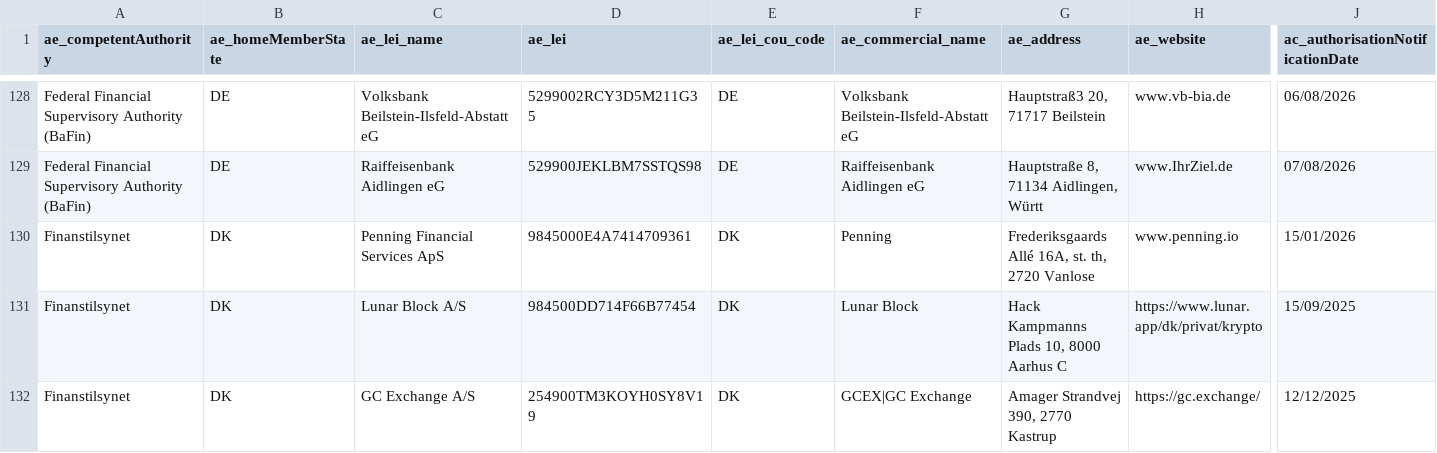
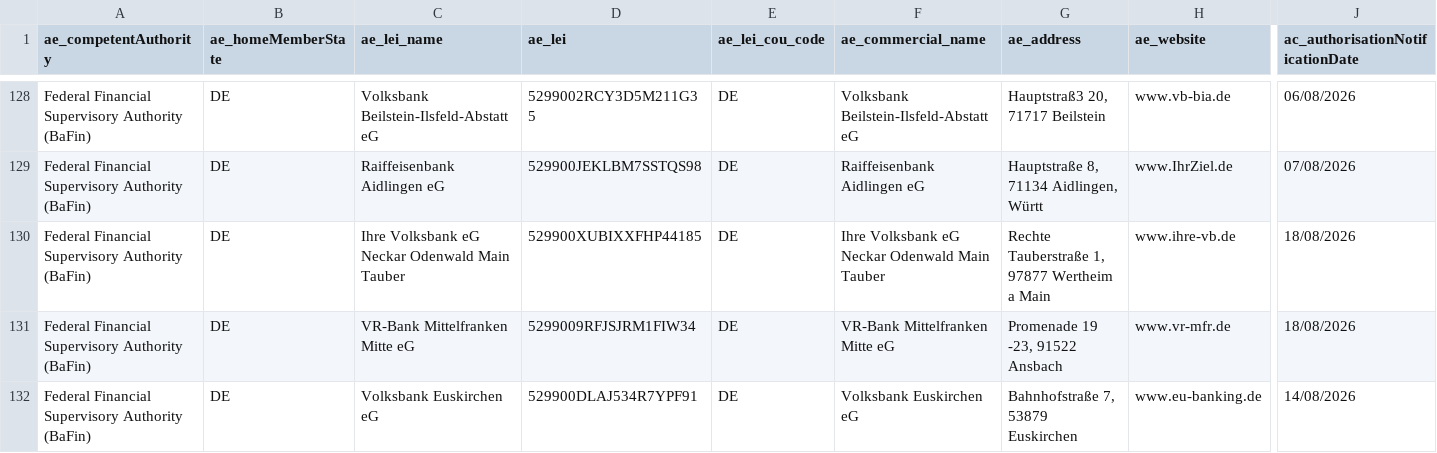
Before and after one commit to CASP-Tracker/mica-register-data, a CSV file: source/CASPS.csv, drawn as a sheet; only a part is shown, gaps mark what is left out; the shorter side is filled out with more unchanged rows; rows hold the shown columns only; the diff covers the shown part only; the diff names each change by its address in the sheet, - before the commit and + after, or states it on an @@ line.

```diff
--- a/source/CASPS.csv
+++ b/source/CASPS.csv
+row 130: Federal Financial Supervisory Authority (BaFin) | DE | Ihre Volksbank eG Neckar Odenwald Main Tauber | 529900XUBIXXFHP44185 | DE | Ihre Volksbank eG Neckar Odenwald Main Tauber | Rechte Tauberstraße 1, 97877 Wertheim a Main | www.ihre-vb.de | 18/08/2026
+row 131: Federal Financial Supervisory Authority (BaFin) | DE | VR-Bank Mittelfranken Mitte eG | 5299009RFJSJRM1FIW34 | DE | VR-Bank Mittelfranken Mitte eG | Promenade 19 -23, 91522 Ansbach | www.vr-mfr.de | 18/08/2026
+row 132: Federal Financial Supervisory Authority (BaFin) | DE | Volksbank Euskirchen eG | 529900DLAJ534R7YPF91 | DE | Volksbank Euskirchen eG | Bahnhofstraße 7, 53879 Euskirchen | www.eu-banking.de | 14/08/2026
```
Also changed, not shown: 2 added rows and 7 edited cells elsewhere in this file, 5 other files.
